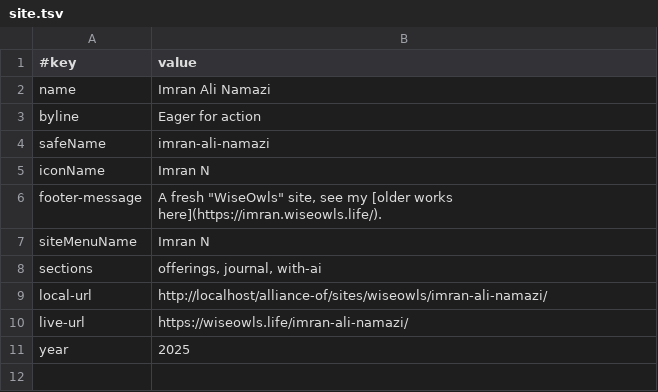
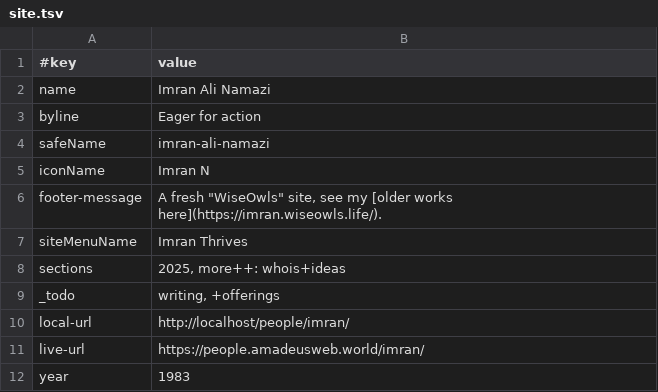
Before and after one commit to amadeus-web-incubating/imran-ali-namazi, a TSV file: data/site.tsv, drawn as a sheet.

```diff
--- a/data/site.tsv
+++ b/data/site.tsv
@@ -6,6 +6,7 @@ iconName	Imran N
 footer-message	A fresh "WiseOwls" site, see my [older works here](https://imran.wiseowls.life/).
-siteMenuName	Imran N
-sections	offerings, journal, with-ai
-local-url	http://localhost/alliance-of/sites/wiseowls/imran-ali-namazi/
-live-url	https://wiseowls.life/imran-ali-namazi/
-year	2025
+siteMenuName	Imran Thrives
+sections	2025, more++: whois+ideas
+_todo	writing, +offerings
+local-url	http://localhost/people/imran/
+live-url	https://people.amadeusweb.world/imran/
+year	1983
```
Also changed, not shown: 13 other files.
